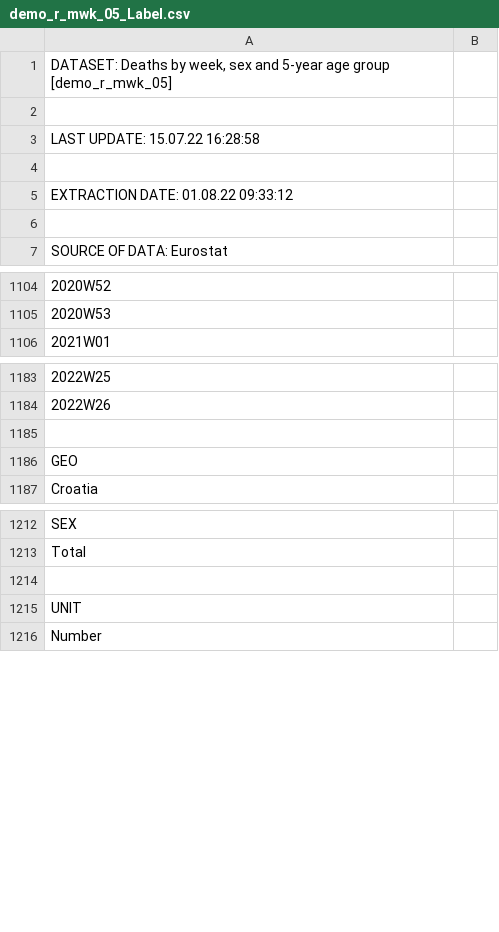
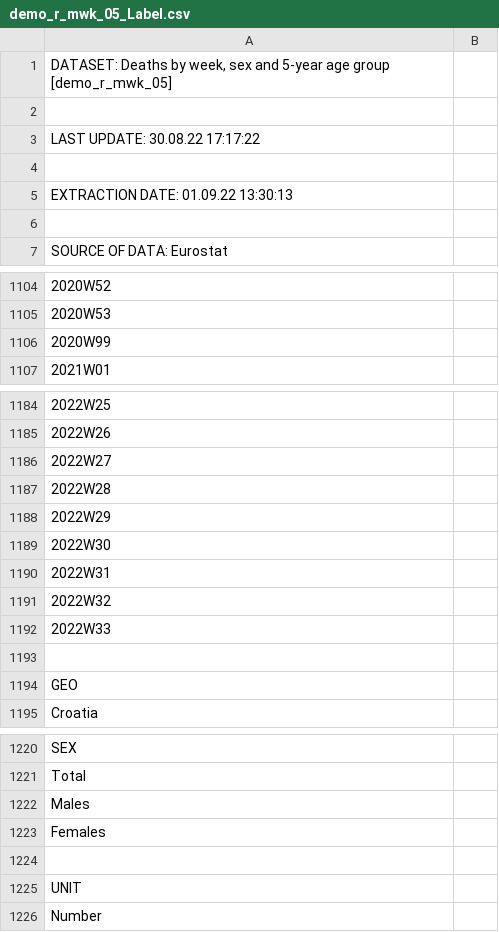
Before and after one commit to ppalasek/croatia_excess_deaths, a CSV file: data/demo_r_mwk_05_Label.csv, drawn as a sheet; only a part is shown, gaps mark what is left out.

Commit message:
new data

```diff
--- a/data/demo_r_mwk_05_Label.csv
+++ b/data/demo_r_mwk_05_Label.csv
@@ -2,5 +2,5 @@
 
-"LAST UPDATE: 15.07.22 16:28:58"
+"LAST UPDATE: 30.08.22 17:17:22"
 
-"EXTRACTION DATE: 01.08.22 09:33:12"
+"EXTRACTION DATE: 01.09.22 13:30:13"
 
@@ -1105,2 +1105,3 @@
 "2020W53"
+"2020W99"
 "2021W01"
@@ -1184,2 +1185,9 @@
 "2022W26"
+"2022W27"
+"2022W28"
+"2022W29"
+"2022W30"
+"2022W31"
+"2022W32"
+"2022W33"
 
@@ -1213,2 +1221,4 @@
 "Total"
+"Males"
+"Females"
 
```
Also changed, not shown: 9 other files.
